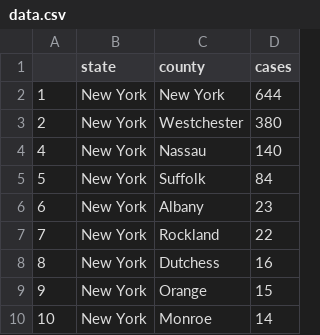
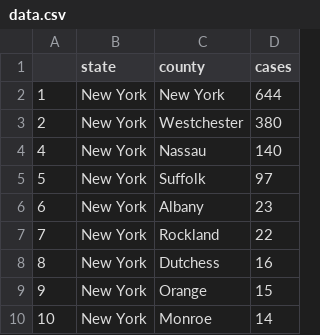
Before and after one commit to randel/COVID-19-US-county-map, a CSV file: data.csv, drawn as a sheet; only a part is shown; the diff covers the shown part only; the diff names each change by its address in the sheet, - before the commit and + after, or states it on an @@ line.

```diff
--- a/data.csv
+++ b/data.csv
-D5 (cases): 84
+D5 (cases): 97
```
Also changed, not shown: 5 added rows, 5 removed rows, 2 edited cells and row numbers in column A elsewhere in this file, 1 other file.
